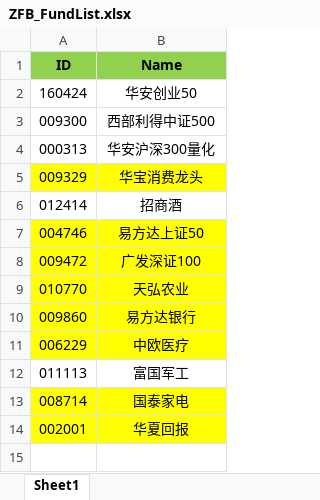
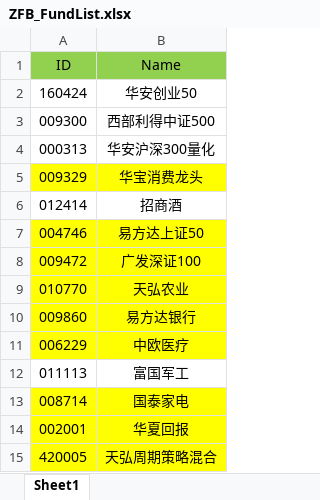
Before and after one commit to Chlorine1816/DailyTools, an Excel workbook: data/ZFB_FundList.xlsx, sheet Sheet1, drawn as a sheet; values as stored, in another font and other column widths than the file's, no borders; the diff names each change by its address in the sheet, - before the commit and + after, or states it on an @@ line.

```diff
--- a/data/ZFB_FundList.xlsx (sheet Sheet1)
+++ b/data/ZFB_FundList.xlsx (sheet Sheet1)
-A1:B1 bold: on
+A1:B1 bold: off
+row 15: 420005 | 天弘周期策略混合
```
Also changed, not shown: 1 other file.
